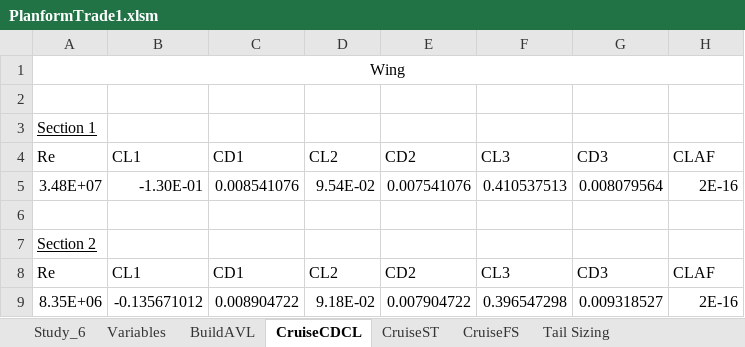
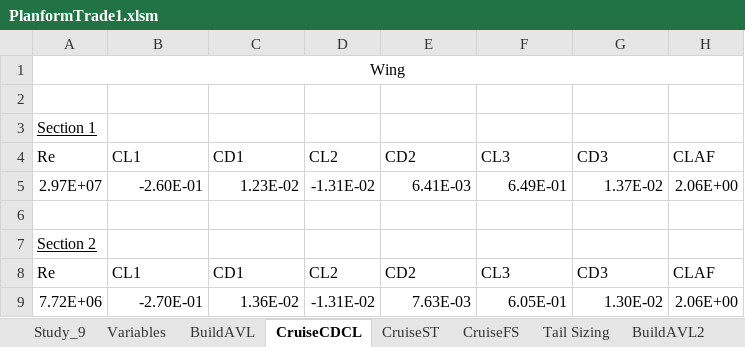
Before and after one commit to WiiHaveFun/NoThaiGrubbin-Repo, an Excel workbook: Aero/PlanformTrade1/Excel/PlanformTrade1.xlsm, sheet CruiseCDCL, drawn as a sheet; values as stored, in another font and other column widths than the file's, no borders; removed rows and columns are numbered as before the commit, all else as after; the diff names each change by its address in the sheet, - before the commit and + after, or states it on an @@ line.

```diff
--- a/Aero/PlanformTrade1/Excel/PlanformTrade1.xlsm (sheet CruiseCDCL)
+++ b/Aero/PlanformTrade1/Excel/PlanformTrade1.xlsm (sheet CruiseCDCL)
@@ sheet tab hidden: Study_6 @@
+sheet tab: Study_9
+sheet tab: BuildAVL2
-row 5: 3.48E+07 | -1.30E-01 | 0.008541076 | 9.54E-02 | 0.007541076 | 0.410537513 | 0.008079564 | 2E-16
+row 5: 2.97E+07 | -2.60E-01 | 1.23E-02 | -1.31E-02 | 6.41E-03 | 6.49E-01 | 1.37E-02 | 2.06E+00
-row 9: 8.35E+06 | -0.135671012 | 0.008904722 | 9.18E-02 | 0.007904722 | 0.396547298 | 0.009318527 | 2E-16
+row 9: 7.72E+06 | -2.70E-01 | 1.36E-02 | -1.31E-02 | 7.63E-03 | 6.05E-01 | 1.30E-02 | 2.06E+00
```
Also changed, not shown: sheet CruiseFS, sheet Tail Sizing, sheet Variables, sheet CruiseST, sheet BuildAVL, charts or pictures, 24 other files.
